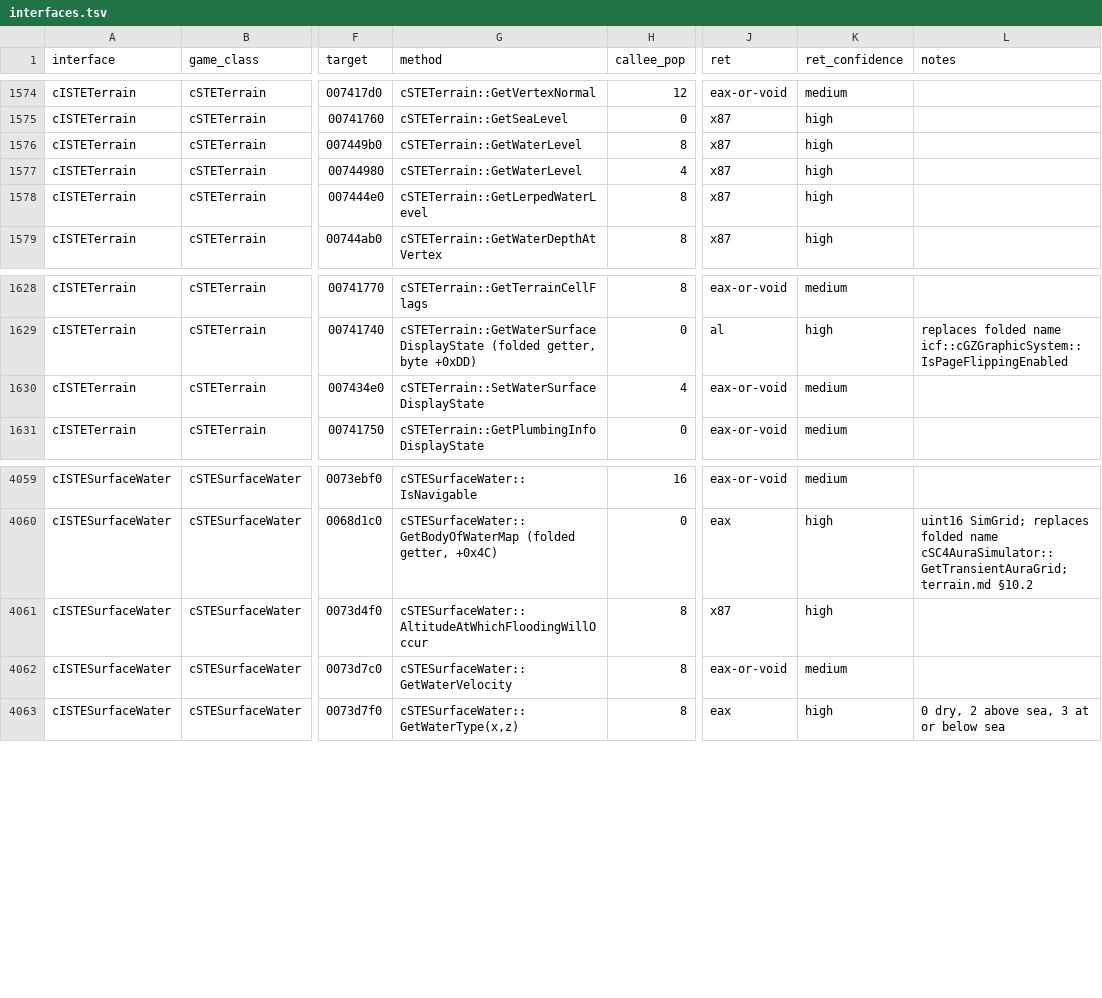
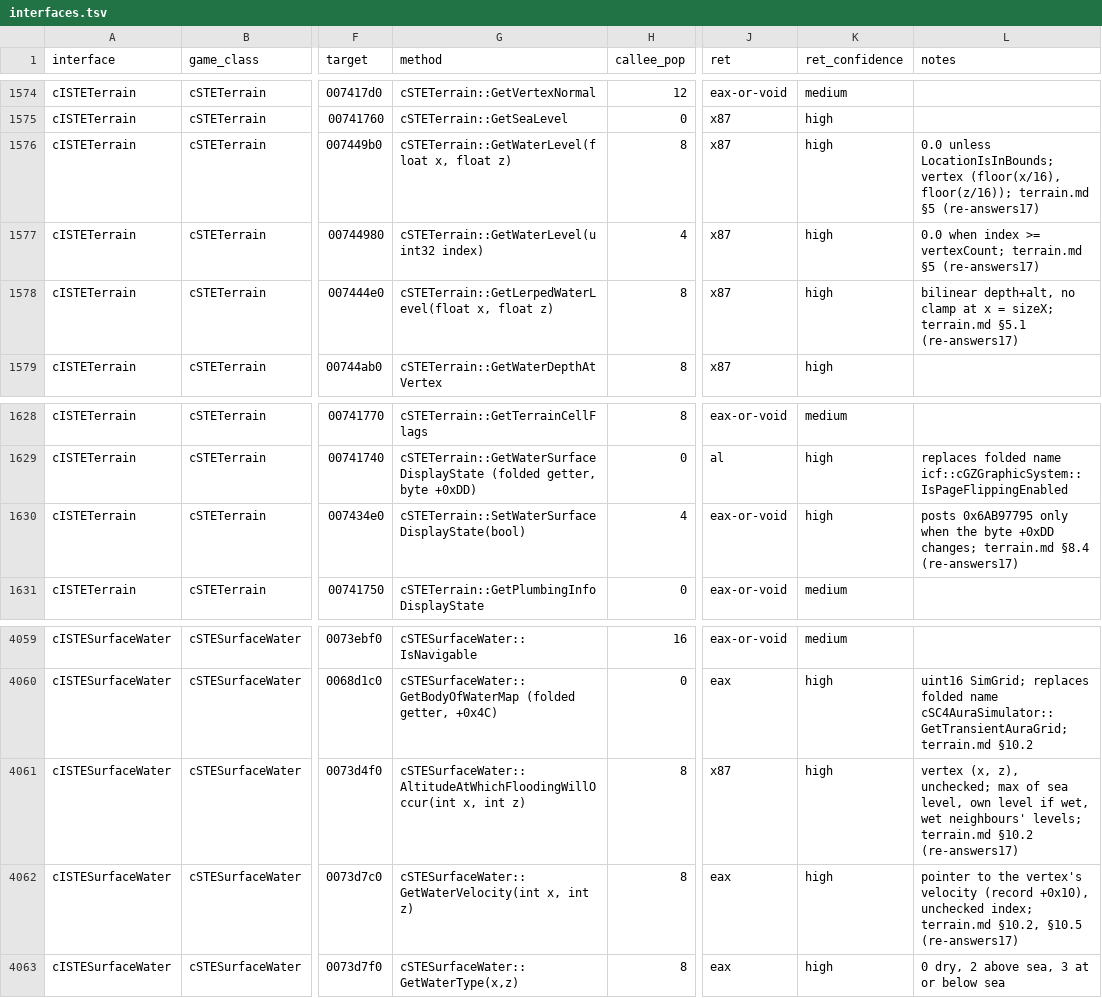
Before and after one commit to LucaSammartino/OpenSC4, a TSV file: docs/abi/interfaces.tsv, drawn as a sheet; only a part is shown, gaps mark what is left out; the diff names each change by its address in the sheet, - before the commit and + after, or states it on an @@ line.

```diff
--- a/docs/abi/interfaces.tsv
+++ b/docs/abi/interfaces.tsv
-G1576 (method): cSTETerrain::GetWaterLevel
+G1576 (method): cSTETerrain::GetWaterLevel(float x, float z)
-L1576 (notes): (empty)
+L1576 (notes): 0.0 unless LocationIsInBounds; vertex (floor(x/16), floor(z/16)); terrain.md §5 (re-answers17)
-G1577 (method): cSTETerrain::GetWaterLevel
+G1577 (method): cSTETerrain::GetWaterLevel(uint32 index)
-L1577 (notes): (empty)
+L1577 (notes): 0.0 when index >= vertexCount; terrain.md §5 (re-answers17)
-G1578 (method): cSTETerrain::GetLerpedWaterLevel
+G1578 (method): cSTETerrain::GetLerpedWaterLevel(float x, float z)
-L1578 (notes): (empty)
+L1578 (notes): bilinear depth+alt, no clamp at x = sizeX; terrain.md §5.1 (re-answers17)
-G1630 (method): cSTETerrain::SetWaterSurfaceDisplayState
+G1630 (method): cSTETerrain::SetWaterSurfaceDisplayState(bool)
-K1630 (ret_confidence): medium
+K1630 (ret_confidence): high
-L1630 (notes): (empty)
+L1630 (notes): posts 0x6AB97795 only when the byte +0xDD changes; terrain.md §8.4 (re-answers17)
-G4061 (method): cSTESurfaceWater::AltitudeAtWhichFloodingWillOccur
+G4061 (method): cSTESurfaceWater::AltitudeAtWhichFloodingWillOccur(int x, int z)
-L4061 (notes): (empty)
+L4061 (notes): vertex (x, z), unchecked; max of sea level, own level if wet, wet neighbours' levels; terrain.md §10.2 (re-answers17)
-G4062 (method): cSTESurfaceWater::GetWaterVelocity
+G4062 (method): cSTESurfaceWater::GetWaterVelocity(int x, int z)
-J4062 (ret): eax-or-void
+J4062 (ret): eax
-K4062 (ret_confidence): medium
+K4062 (ret_confidence): high
-L4062 (notes): (empty)
+L4062 (notes): pointer to the vertex's velocity (record +0x10), unchecked index; terrain.md §10.2, §10.5 (re-answers17)
```
Also changed, not shown: 1 other file.
